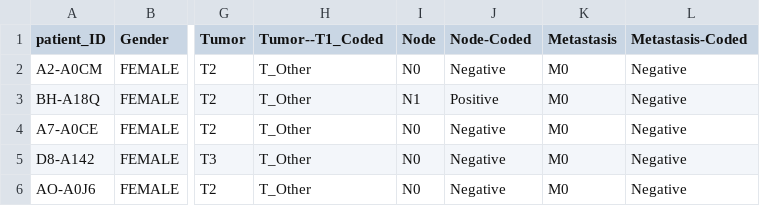
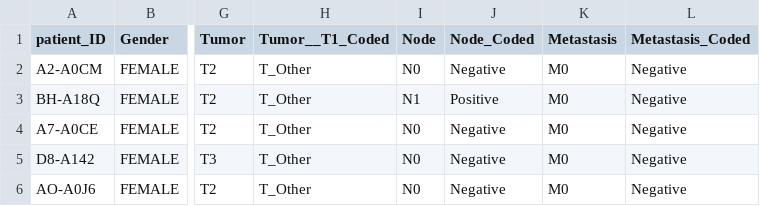
Before and after one commit to rforbiodatascience/2020_group07_shinyApp, a CSV file: data/02_clincal_data_clean.csv, drawn as a sheet; only a part is shown, gaps mark what is left out; the diff names each change by its address in the sheet, - before the commit and + after, or states it on an @@ line.

```diff
--- a/data/02_clincal_data_clean.csv
+++ b/data/02_clincal_data_clean.csv
-H1: Tumor--T1_Coded
+H1: Tumor__T1_Coded
-J1: Node-Coded
+J1: Node_Coded
-L1: Metastasis-Coded
+L1: Metastasis_Coded
```
Also changed, not shown: data/02_joined_data_clean.csv, 4 other files.
